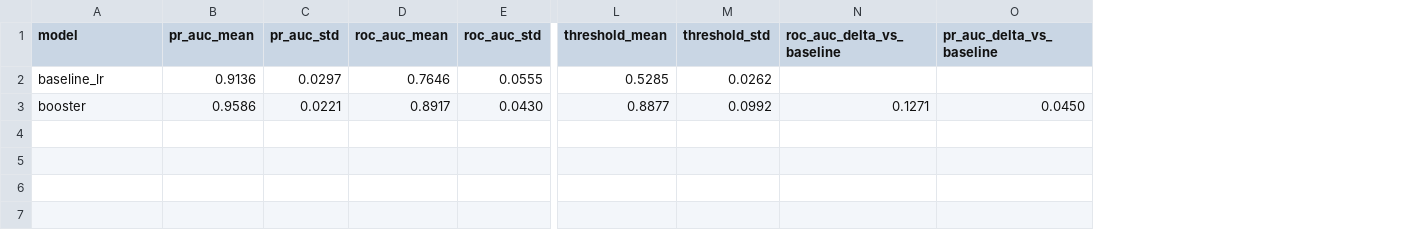
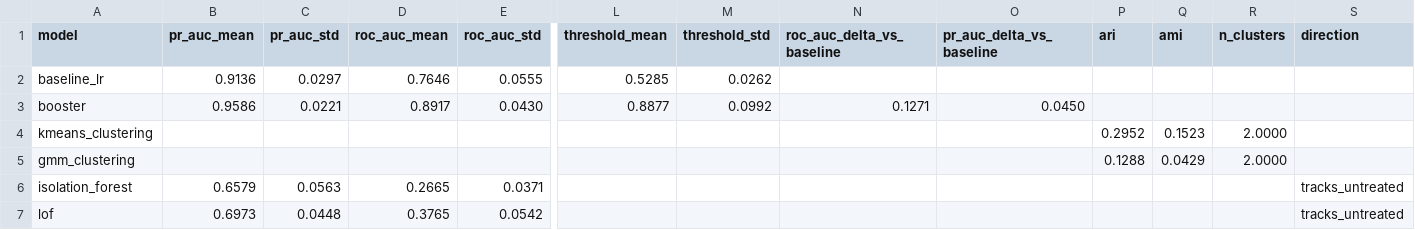
Before and after one commit to milsar04/tci-pesticide-detection, a CSV file: Data Analysis/Feature Engineering and Modeling/model_metrics.csv, drawn as a sheet; only a part is shown, gaps mark what is left out; rows hold the shown columns only; the diff names each change by its address in the sheet, - before the commit and + after, or states it on an @@ line.

Commit message:
feat: unsupervised track (Plan B) - clustering + anomaly scoring
adds unsupervised_model.py (pure-sklearn, no HDBSCAN/UMAP per the
hybrid-dependency decision). also adds imputed_scaled_view() to
model_features.py (planned but missing from the as-built supervised
track), and test_unsupervised_model.py (4 tests, all pass).

results on the 405 real-season windows:
- PCA: 18 components retain >= 95% variance (reduced from 65)
- KMeans and GMM both pick k=2: ARI 0.295 / 0.129 vs treatment label
- IF anomaly ROC-AUC 0.267 (tracks_untreated)
- LOF anomaly ROC-AUC 0.376 (tracks_untreated)

direction note: both anomaly scorers identify untreated windows as
outliers (AUC < 0.5 vs treated label). treated is the majority
(309/405 = 76%), so untreated windows are the descriptor-space
anomalies. the dashboard should note direction before using unsup_risk
as a treated-field risk score.

appends cluster_kmeans/gmm, anomaly_if/lof, unsup_risk columns to
model_risk_scores.csv and four unsupervised rows to model_metrics.csv.
run is idempotent. 40/40 tests pass.

```diff
--- a/Data Analysis/Feature Engineering and Modeling/model_metrics.csv
+++ b/Data Analysis/Feature Engineering and Modeling/model_metrics.csv
+column P (ari), empty
+column Q (ami), empty
+column R (n_clusters), empty
+column S (direction), empty
+row 4: kmeans_clustering |  |  |  |  |  |  |  |  | 0.2952 | 0.1523 | 2.0000
+row 5: gmm_clustering |  |  |  |  |  |  |  |  | 0.1288 | 0.0429 | 2.0000
+row 6: isolation_forest | 0.6579 | 0.0563 | 0.2665 | 0.0371 |  |  |  |  |  |  |  | tracks_untreated
+row 7: lof | 0.6973 | 0.0448 | 0.3765 | 0.0542 |  |  |  |  |  |  |  | tracks_untreated
```
Also changed, not shown: 8 other files.
